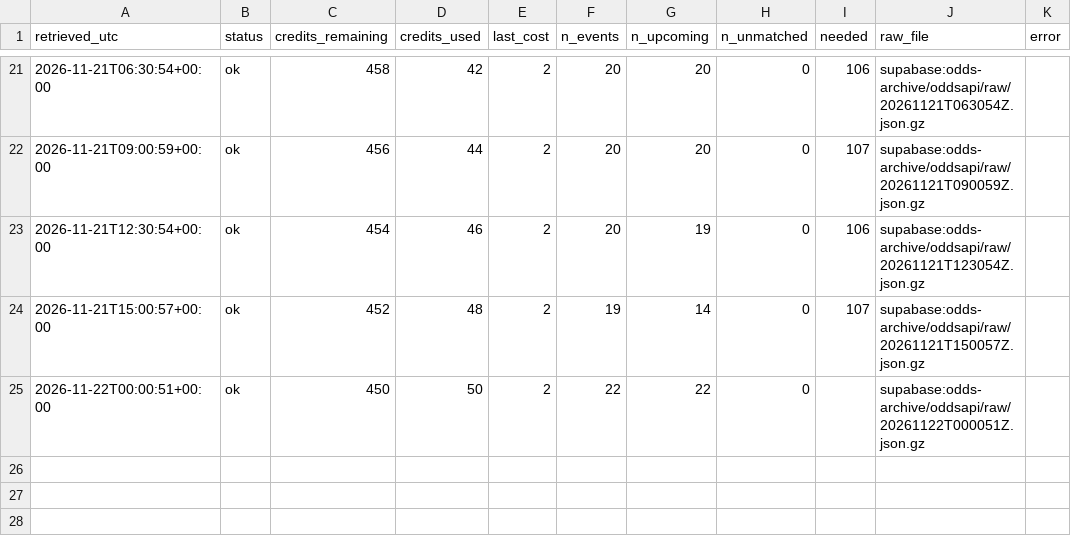
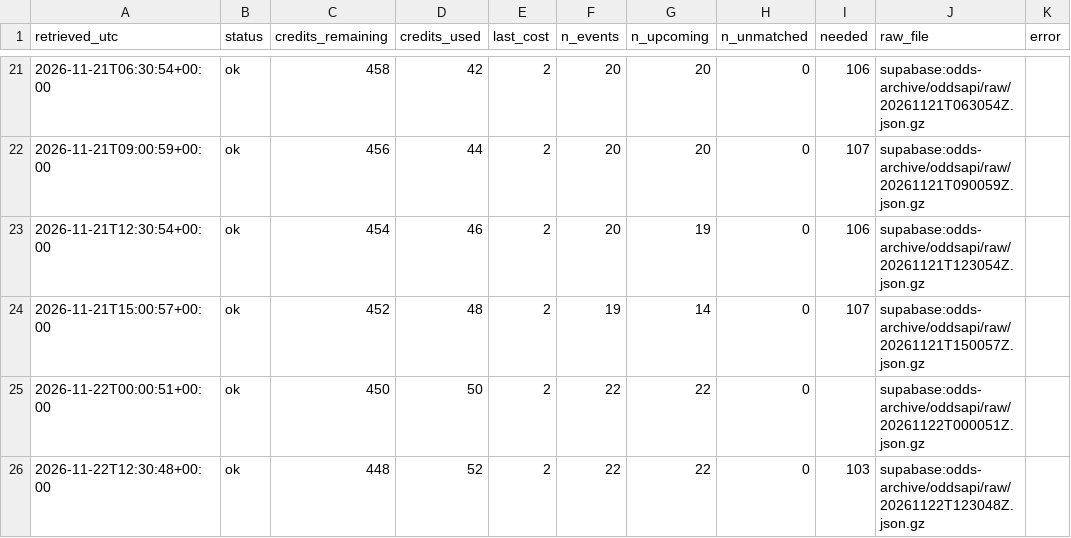
Before and after one commit to 26lenkalaa/TaBet, a CSV file: soccer (premier league)/results/prospective/odds/oddsapi_fetch_log.csv, drawn as a sheet; only a part is shown, gaps mark what is left out.

```diff
--- a/soccer (premier league)/results/prospective/odds/oddsapi_fetch_log.csv
+++ b/soccer (premier league)/results/prospective/odds/oddsapi_fetch_log.csv
@@ -25 +25,2 @@ retrieved_utc,status,credits_remaining,credits_used,last_cost,n_events,n_upcomin
 2026-11-22T00:00:51+00:00,ok,450,50,2,22,22,0,,supabase:odds-archive/oddsapi/raw/20261122T000051Z.json.gz,
+2026-11-22T12:30:48+00:00,ok,448,52,2,22,22,0,103,supabase:odds-archive/oddsapi/raw/20261122T123048Z.json.gz,
```
Also changed, not shown: soccer (premier league)/results/prospective/odds/fetch_log.csv, 9 other files.
